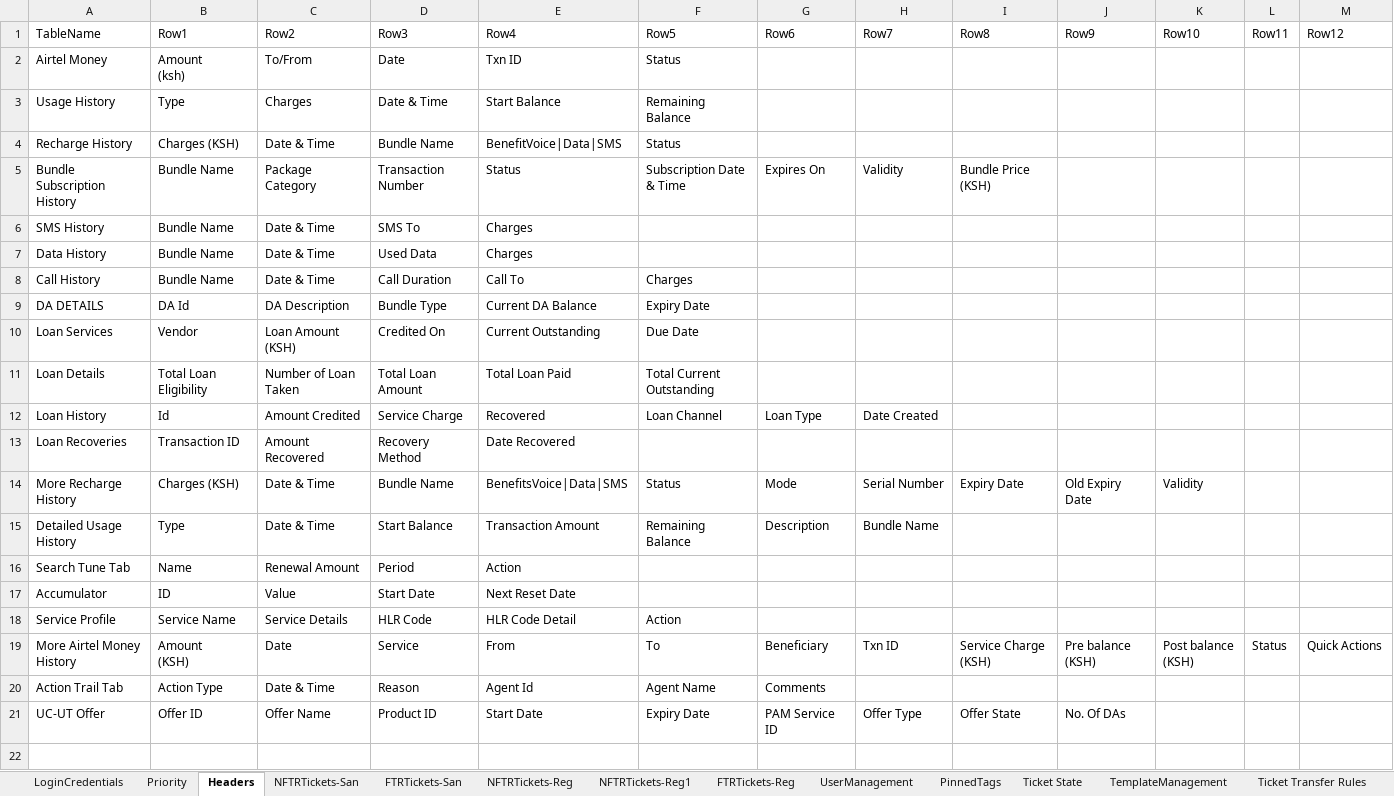
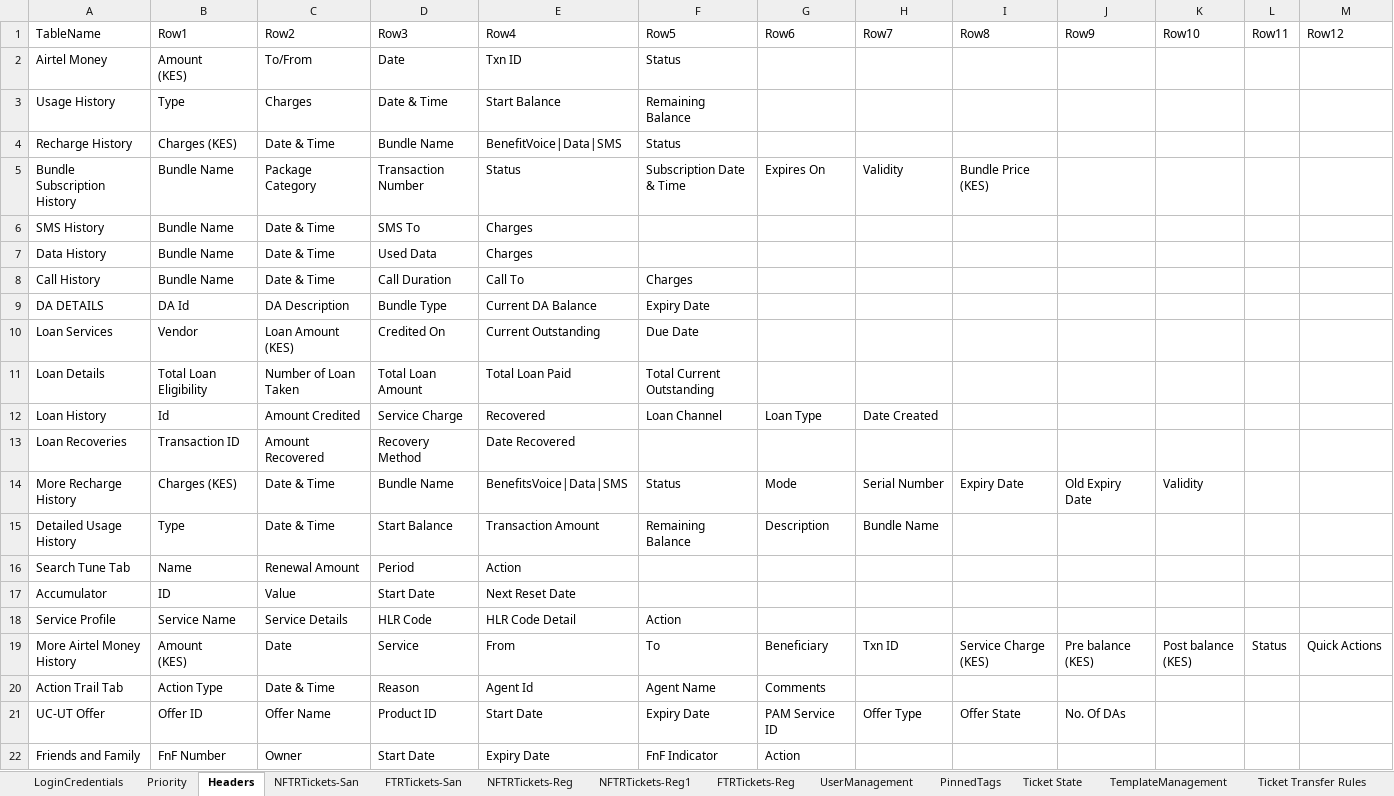
Before and after one commit to michaeadi/cs-portal-automation_selenium, an Excel workbook: resources/excels/KE.xlsx, sheet Headers, drawn as a sheet; values as stored, in another font and other column widths than the file's, no borders; charts and pictures not drawn; ↵ is a line break in a cell; the diff names each change by its address in the sheet, - before the commit and + after, or states it on an @@ line.

```diff
--- a/resources/excels/KE.xlsx (sheet Headers)
+++ b/resources/excels/KE.xlsx (sheet Headers)
-B2 (Row1): Amount ↵ (ksh)
+B2 (Row1): Amount ↵ (KES)
-B4 (Row1): Charges (KSH)
+B4 (Row1): Charges (KES)
-I5 (Row8): Bundle Price (KSH)
+I5 (Row8): Bundle Price (KES)
-C10 (Row2): Loan Amount (KSH)
+C10 (Row2): Loan Amount (KES)
-B14 (Row1): Charges (KSH)
+B14 (Row1): Charges (KES)
-B19 (Row1): Amount ↵ (KSH)
+B19 (Row1): Amount ↵ (KES)
-I19 (Row8): Service Charge ↵ (KSH)
+I19 (Row8): Service Charge ↵ (KES)
-J19 (Row9): Pre balance ↵ (KSH)
+J19 (Row9): Pre balance ↵ (KES)
-K19 (Row10): Post balance ↵ (KSH)
+K19 (Row10): Post balance ↵ (KES)
+row 22: Friends and Family | FnF Number | Owner | Start Date | Expiry Date | FnF Indicator | Action
```
Also changed, not shown: charts or pictures, 1 other file.
